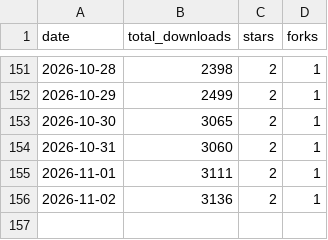
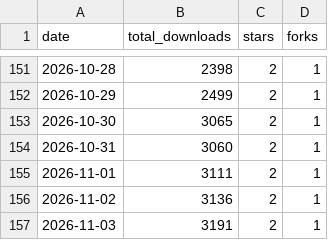
Before and after one commit to Tzamun-Arabia-IT-Co/auxly-memory-cli, a CSV file: metrics/downloads.csv, drawn as a sheet; only a part is shown, gaps mark what is left out.

Commit message:
chore(metrics): snapshot 2026-11-03

```diff
--- a/metrics/downloads.csv
+++ b/metrics/downloads.csv
@@ -156 +156,2 @@ date,total_downloads,stars,forks
 2026-11-02,3136,2,1
+2026-11-03,3191,2,1
```
Also changed, not shown: 1 other file.
